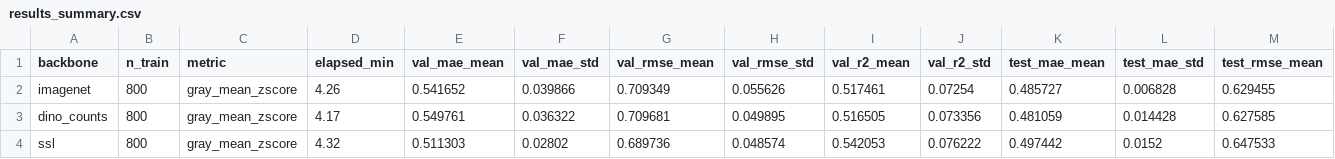
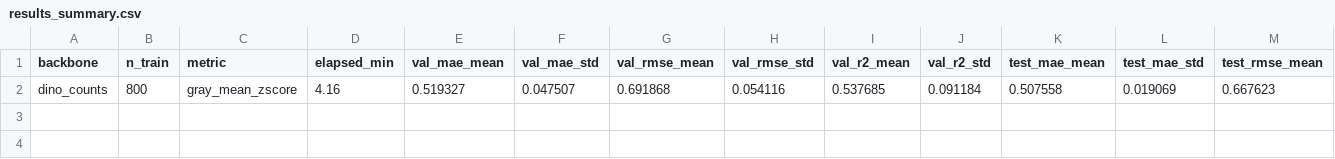
Before and after one commit to saravargas88/nightwalk, a CSV file: model-training/results_summary.csv, drawn as a sheet; only a part is shown; removed rows and columns are numbered as before the commit, all else as after; rows hold the shown columns only; the diff names each change by its address in the sheet, - before the commit and + after, or states it on an @@ line.

Commit message:
fixed dino exp

```diff
--- a/model-training/results_summary.csv
+++ b/model-training/results_summary.csv
-row 2: imagenet | 800 | gray_mean_zscore | 4.26 | 0.541652 | 0.039866 | 0.709349 | 0.055626 | 0.517461 | 0.07254 | 0.485727 | 0.006828 | 0.629455
-row 3: dino_counts | 800 | gray_mean_zscore | 4.17 | 0.549761 | 0.036322 | 0.709681 | 0.049895 | 0.516505 | 0.073356 | 0.481059 | 0.014428 | 0.627585
-row 4: ssl | 800 | gray_mean_zscore | 4.32 | 0.511303 | 0.02802 | 0.689736 | 0.048574 | 0.542053 | 0.076222 | 0.497442 | 0.0152 | 0.647533
+row 2: dino_counts | 800 | gray_mean_zscore | 4.16 | 0.519327 | 0.047507 | 0.691868 | 0.054116 | 0.537685 | 0.091184 | 0.507558 | 0.019069 | 0.667623
```
Also changed, not shown: model-training/finetune-runs/dino_counts/n800/fold_0/test_predictions.csv, model-training/finetune-runs/dino_counts/n800/fold_0/val_predictions_epoch_030.csv, 51 other files.
